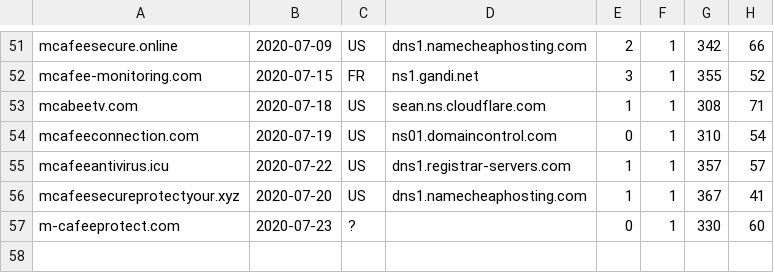
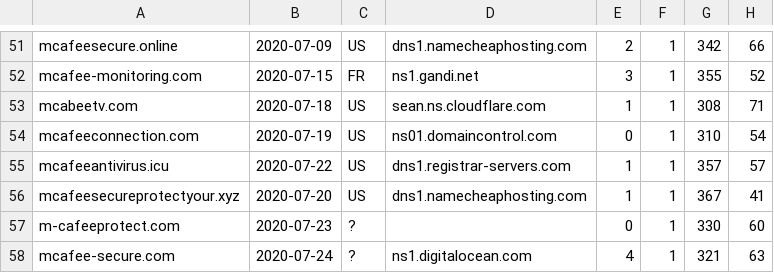
Before and after one commit to gmckerrell/hack-a-thon-2020, a CSV file: results/bWNhZmVlCg==.csv, drawn as a sheet; only a part is shown, gaps mark what is left out.

```diff
--- a/results/bWNhZmVlCg==.csv
+++ b/results/bWNhZmVlCg==.csv
@@ -57 +57,2 @@ mcafeesecureprotectyour.xyz,2020-07-20,US,dns1.namecheaphosting.com,1,1,367,41
 m-cafeeprotect.com,2020-07-23,?,,0,1,330,60
+mcafee-secure.com,2020-07-24,?,ns1.digitalocean.com,4,1,321,63
```
Also changed, not shown: results/Y292aWQK.csv, results/YmFuYW5hCg==.csv, 3 other files.
